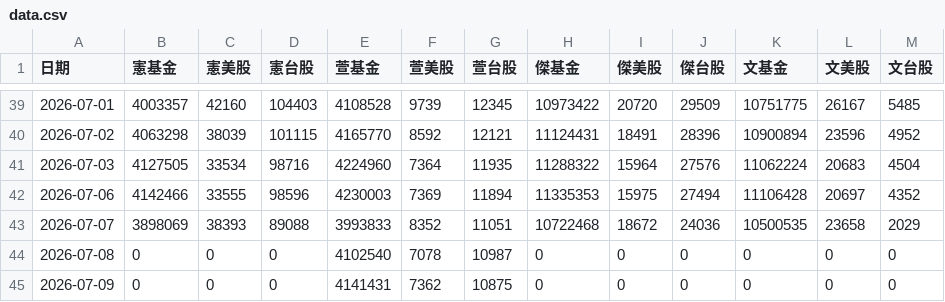
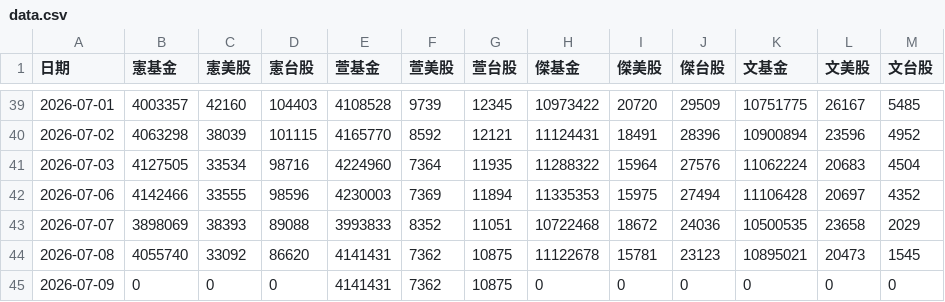
Before and after one commit to mussinakk-ux/family, a CSV file: data.csv, drawn as a sheet; only a part is shown, gaps mark what is left out.

Commit message:
Update family asset data 2026-07-09 14:36:25

```diff
--- a/data.csv
+++ b/data.csv
@@ -43,3 +43,3 @@
 2026-07-07,3898069,38393,89088,3993833,8352,11051,10722468,18672,24036,10500535,23658,2029
-2026-07-08,0,0,0,4102540,7078,10987,0,0,0,0,0,0
+2026-07-08,4055740,33092,86620,4141431,7362,10875,11122678,15781,23123,10895021,20473,1545
 2026-07-09,0,0,0,4141431,7362,10875,0,0,0,0,0,0
```
